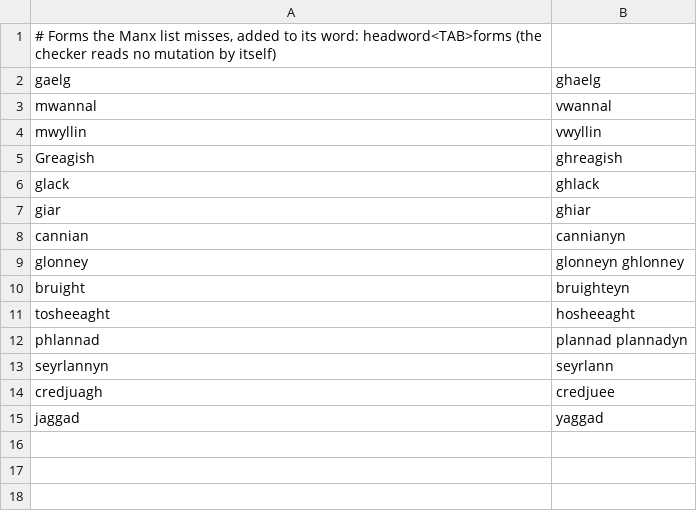
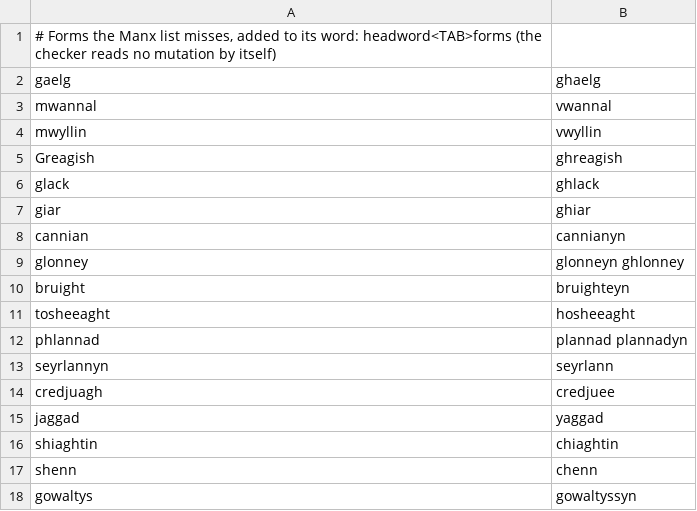
Before and after one commit to zavanton123/tayra-languages, a TSV file: tools/courses/gv/extra_forms.tsv, drawn as a sheet; the diff names each change by its address in the sheet, - before the commit and + after, or states it on an @@ line.

Commit message:
Add Manx forms the writers reported

```diff
--- a/tools/courses/gv/extra_forms.tsv
+++ b/tools/courses/gv/extra_forms.tsv
+row 16: shiaghtin | chiaghtin
+row 17: shenn | chenn
+row 18: gowaltys | gowaltyssyn
```
